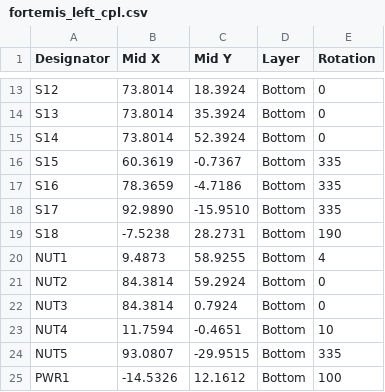
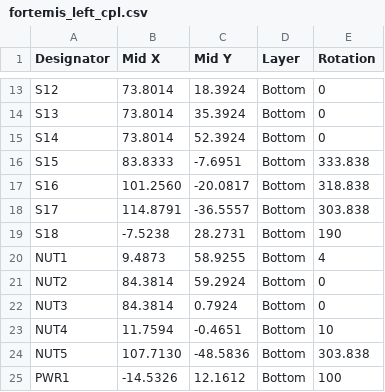
Before and after one commit to colincreasman/fortemis, a CSV file: pcb/fab/fortemis_left_cpl.csv, drawn as a sheet; only a part is shown, gaps mark what is left out.

```diff
--- a/pcb/fab/fortemis_left_cpl.csv
+++ b/pcb/fab/fortemis_left_cpl.csv
@@ -15,5 +15,5 @@ S13,73.8014,35.3924,Bottom,0
 S14,73.8014,52.3924,Bottom,0
-S15,60.3619,-0.7367,Bottom,335
-S16,78.3659,-4.7186,Bottom,335
-S17,92.9890,-15.9510,Bottom,335
+S15,83.8333,-7.6951,Bottom,333.838
+S16,101.2560,-20.0817,Bottom,318.838
+S17,114.8791,-36.5557,Bottom,303.838
 S18,-7.5238,28.2731,Bottom,190
@@ -23,3 +23,3 @@ NUT3,84.3814,0.7924,Bottom,0
 NUT4,11.7594,-0.4651,Bottom,10
-NUT5,93.0807,-29.9515,Bottom,335
+NUT5,107.7130,-48.5836,Bottom,303.838
 PWR1,-14.5326,12.1612,Bottom,100
```
Also changed, not shown: pcb/fab/fortemis_right_cpl.csv, 6 other files.
